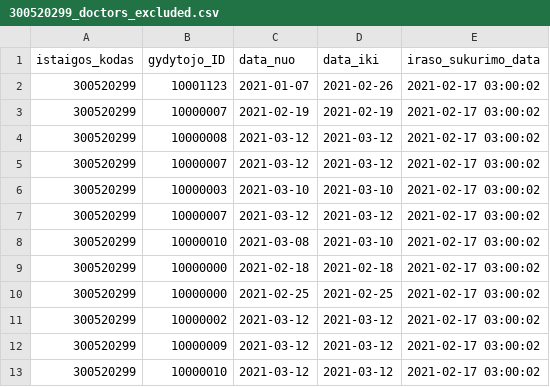
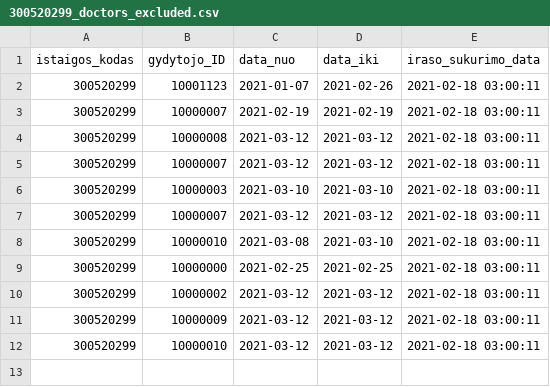
Before and after one commit to vilnius/VRMMC, a CSV file: 300520299_doctors_excluded.csv, drawn as a sheet.

Commit message:
Seimos gydytoju eiliu teikimas 2021-02-18

```diff
--- a/300520299_doctors_excluded.csv
+++ b/300520299_doctors_excluded.csv
@@ -1,13 +1,12 @@
 istaigos_kodas;gydytojo_ID;data_nuo;data_iki;iraso_sukurimo_data
-300520299;10001123;2021-01-07;2021-02-26;2021-02-17 03:00:02
-300520299;10000007;2021-02-19;2021-02-19;2021-02-17 03:00:02
-300520299;10000008;2021-03-12;2021-03-12;2021-02-17 03:00:02
-300520299;10000007;2021-03-12;2021-03-12;2021-02-17 03:00:02
-300520299;10000003;2021-03-10;2021-03-10;2021-02-17 03:00:02
-300520299;10000007;2021-03-12;2021-03-12;2021-02-17 03:00:02
-300520299;10000010;2021-03-08;2021-03-10;2021-02-17 03:00:02
-300520299;10000000;2021-02-18;2021-02-18;2021-02-17 03:00:02
-300520299;10000000;2021-02-25;2021-02-25;2021-02-17 03:00:02
-300520299;10000002;2021-03-12;2021-03-12;2021-02-17 03:00:02
-300520299;10000009;2021-03-12;2021-03-12;2021-02-17 03:00:02
-300520299;10000010;2021-03-12;2021-03-12;2021-02-17 03:00:02
+300520299;10001123;2021-01-07;2021-02-26;2021-02-18 03:00:11
+300520299;10000007;2021-02-19;2021-02-19;2021-02-18 03:00:11
+300520299;10000008;2021-03-12;2021-03-12;2021-02-18 03:00:11
+300520299;10000007;2021-03-12;2021-03-12;2021-02-18 03:00:11
+300520299;10000003;2021-03-10;2021-03-10;2021-02-18 03:00:11
+300520299;10000007;2021-03-12;2021-03-12;2021-02-18 03:00:11
+300520299;10000010;2021-03-08;2021-03-10;2021-02-18 03:00:11
+300520299;10000000;2021-02-25;2021-02-25;2021-02-18 03:00:11
+300520299;10000002;2021-03-12;2021-03-12;2021-02-18 03:00:11
+300520299;10000009;2021-03-12;2021-03-12;2021-02-18 03:00:11
+300520299;10000010;2021-03-12;2021-03-12;2021-02-18 03:00:11
```
